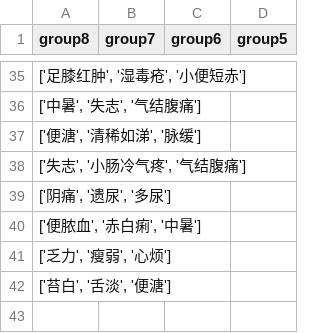
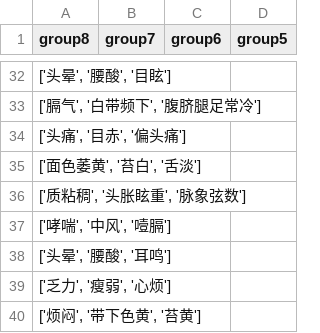
Before and after one commit to MarsPain/cluster_entropy, a CSV file: cluster_zf/data/group_all.csv, drawn as a sheet; only a part is shown, gaps mark what is left out; the diff covers the shown part only.

```diff
--- a/cluster_zf/data/group_all.csv
+++ b/cluster_zf/data/group_all.csv
@@ -35,8 +32,9 @@ group8,group7,group6,group5
-"['足膝红肿', '湿毒疮', '小便短赤']",,,
-"['中暑', '失志', '气结腹痛']",,,
-"['便溏', '清稀如涕', '脉缓']",,,
-"['失志', '小肠冷气疼', '气结腹痛']",,,
-"['阴痛', '遗尿', '多尿']",,,
-"['便脓血', '赤白痢', '中暑']",,,
+"['头晕', '腰酸', '目眩']",,,
+"['膈气', '白带频下', '腹脐腿足常冷']",,,
+"['头痛', '目赤', '偏头痛']",,,
+"['面色萎黄', '苔白', '舌淡']",,,
+"['质粘稠', '头胀眩重', '脉象弦数']",,,
+"['哮喘', '中风', '噎膈']",,,
+"['头晕', '腰酸', '耳鸣']",,,
 "['乏力', '瘦弱', '心烦']",,,
-"['苔白', '舌淡', '便溏']",,,
+"['烦闷', '带下色黄', '苔黄']",,,
```
Also changed, not shown: 16 added rows, 19 removed rows and 28 edited cells elsewhere in this file, cluster_zf/data/group4.csv, cluster_zf/data/group5.csv, 14 other files.
